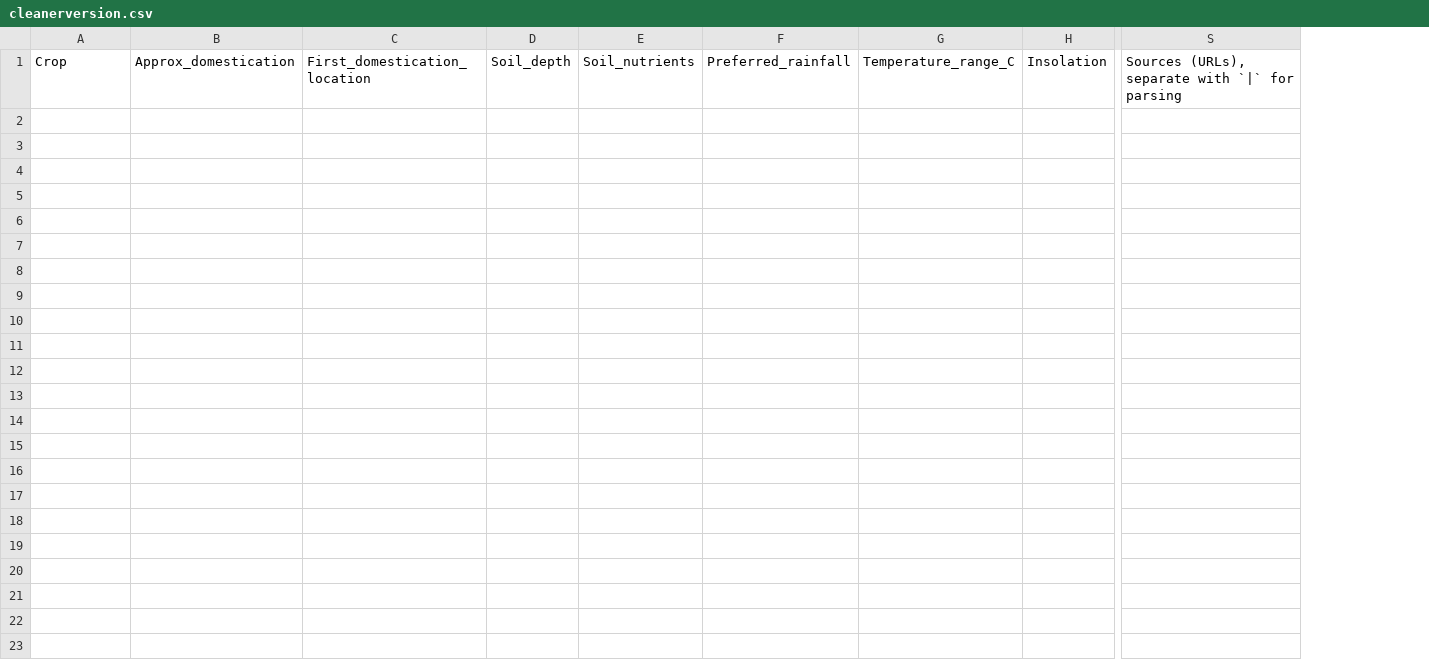
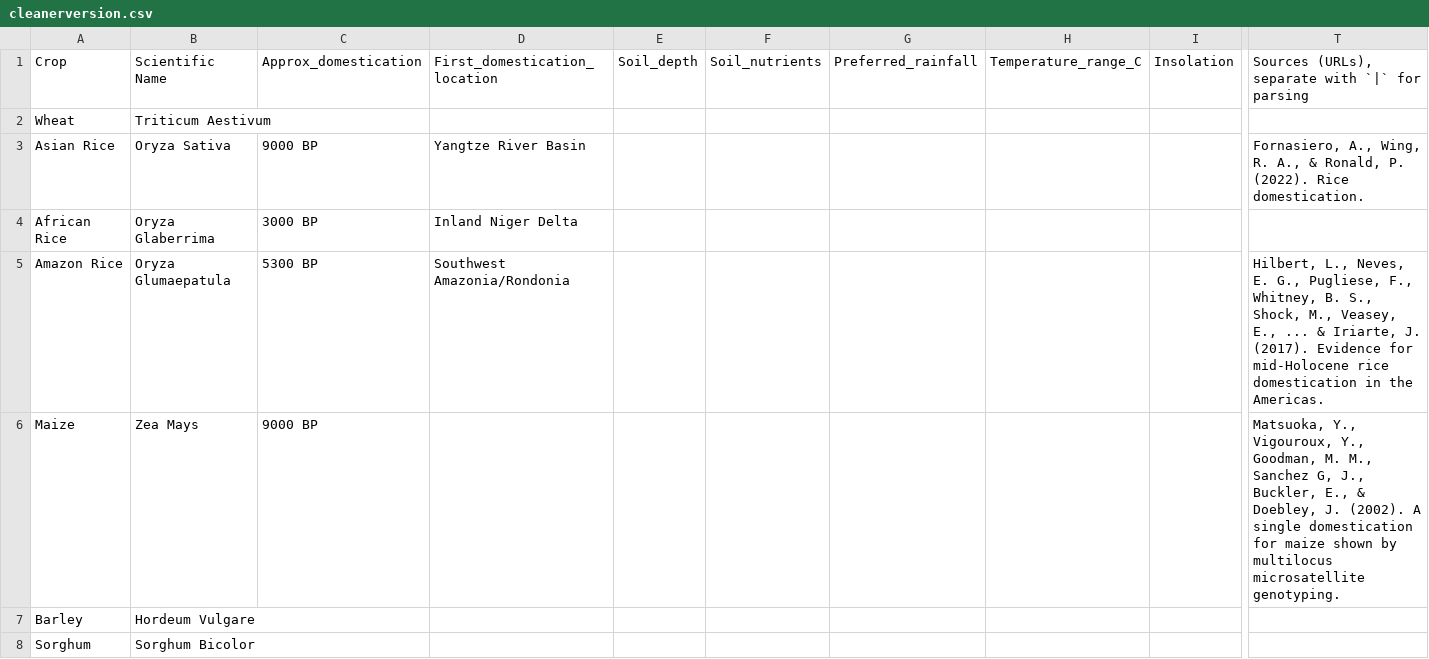
Before and after one commit to Calandiel/cala-flora-and-fauna-database, a CSV file: cleanerversion.csv, drawn as a sheet; only a part is shown, gaps mark what is left out; rows hold the shown columns only; the diff names each change by its address in the sheet, - before the commit and + after, or states it on an @@ line.

Commit message:
Started work

```diff
--- a/cleanerversion.csv
+++ b/cleanerversion.csv
+column B, row 1: Scientific Name
+row 2: Wheat | Triticum Aestivum
+row 3: Asian Rice | Oryza Sativa | 9000 BP | Yangtze River Basin |  |  |  |  |  | Fornasiero, A., Wing, R. A., & Ronald, P. (2022). Rice domestication.
+row 4: African Rice | Oryza Glaberrima | 3000 BP | Inland Niger Delta
+row 5: Amazon Rice | Oryza Glumaepatula | 5300 BP | Southwest Amazonia/Rondonia |  |  |  |  |  | Hilbert, L., Neves, E. G., Pugliese, F., Whitney, B. S., Shock, M., Veasey, E., ... & Iriarte, J. (2017). Evidence for mid-Holocene rice domestication in the Americas.
+row 6: Maize | Zea Mays | 9000 BP |  |  |  |  |  |  | Matsuoka, Y., Vigouroux, Y., Goodman, M. M., Sanchez G, J., Buckler, E., & Doebley, J. (2002). A single domestication for maize shown by multilocus microsatellite genotyping.
+row 7: Barley | Hordeum Vulgare
+row 8: Sorghum | Sorghum Bicolor
```
